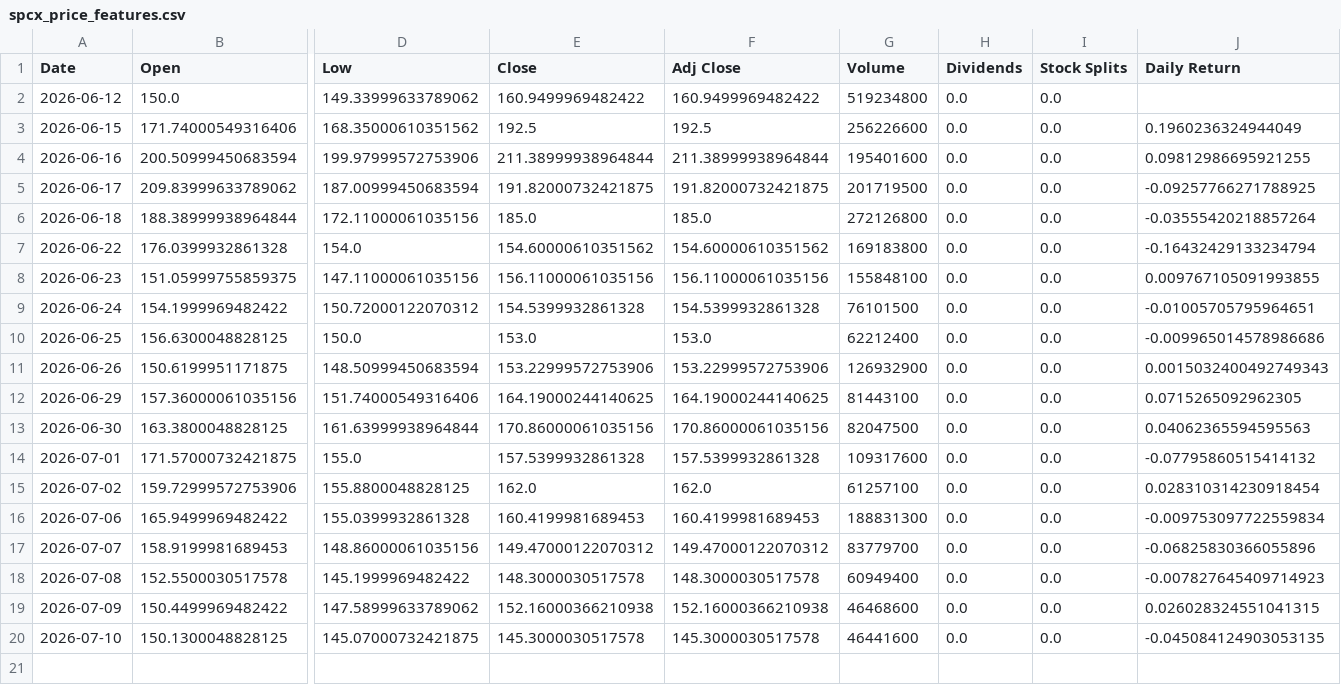
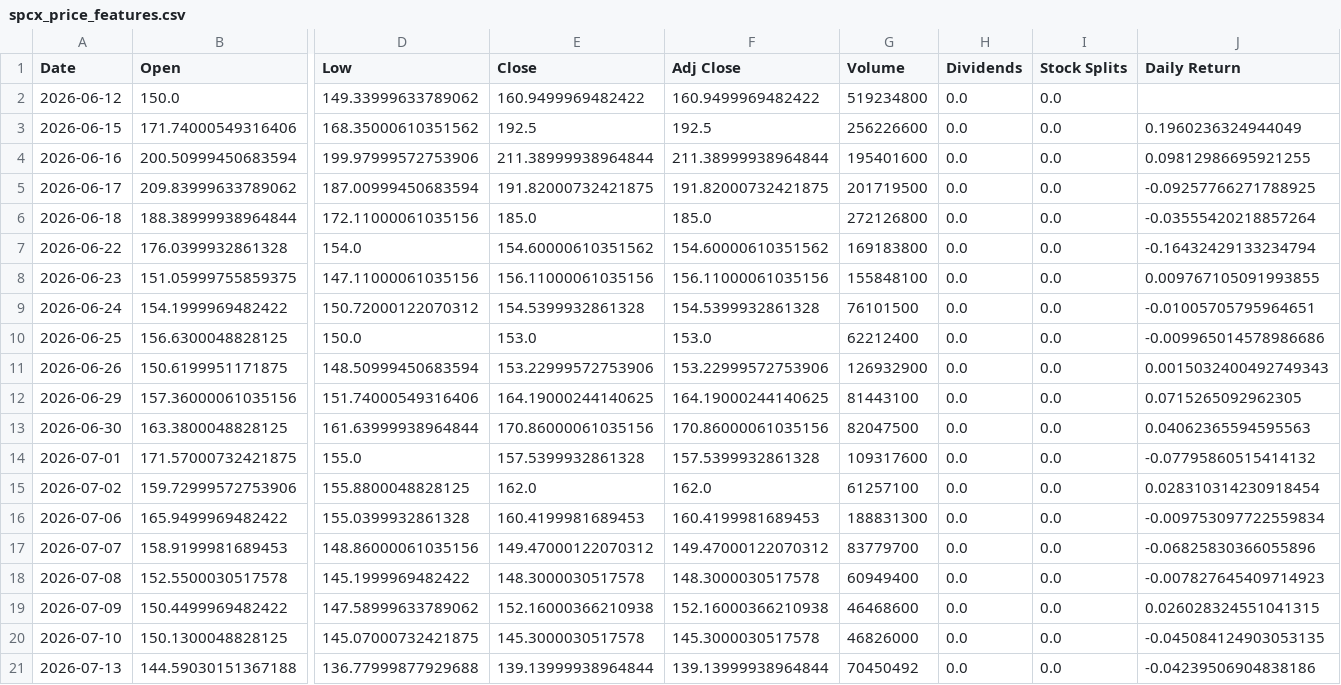
Before and after one commit to Diveride/Project2-Sentiment-analysis-WSbets, a CSV file: outputs/latest_wsb_analysis/prices/spcx_price_features.csv, drawn as a sheet; only a part is shown, gaps mark what is left out; rows hold the shown columns only; the diff names each change by its address in the sheet, - before the commit and + after, or states it on an @@ line.

```diff
--- a/outputs/latest_wsb_analysis/prices/spcx_price_features.csv
+++ b/outputs/latest_wsb_analysis/prices/spcx_price_features.csv
-G20 (Volume): 46441600
+G20 (Volume): 46826000
+row 21: 2026-07-13 | 144.59030151367188 | 136.77999877929688 | 139.13999938964844 | 139.13999938964844 | 70450492 | 0.0 | 0.0 | -0.04239506904838186
```
Also changed, not shown: outputs/latest_wsb_analysis/latest_wsb_mentions.csv, outputs/latest_wsb_analysis/latest_wsb_posts.csv, 57 other files.
